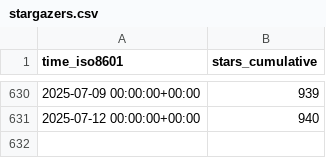
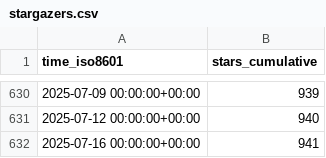
Before and after one commit to wangchucheng/hugo-eureka, a CSV file: wangchucheng/hugo-eureka/ghrs-data/stargazers.csv, drawn as a sheet; only a part is shown, gaps mark what is left out.

```diff
--- a/wangchucheng/hugo-eureka/ghrs-data/stargazers.csv
+++ b/wangchucheng/hugo-eureka/ghrs-data/stargazers.csv
@@ -631 +631,2 @@ time_iso8601,stars_cumulative
 2025-07-12 00:00:00+00:00,940
+2025-07-16 00:00:00+00:00,941
```
